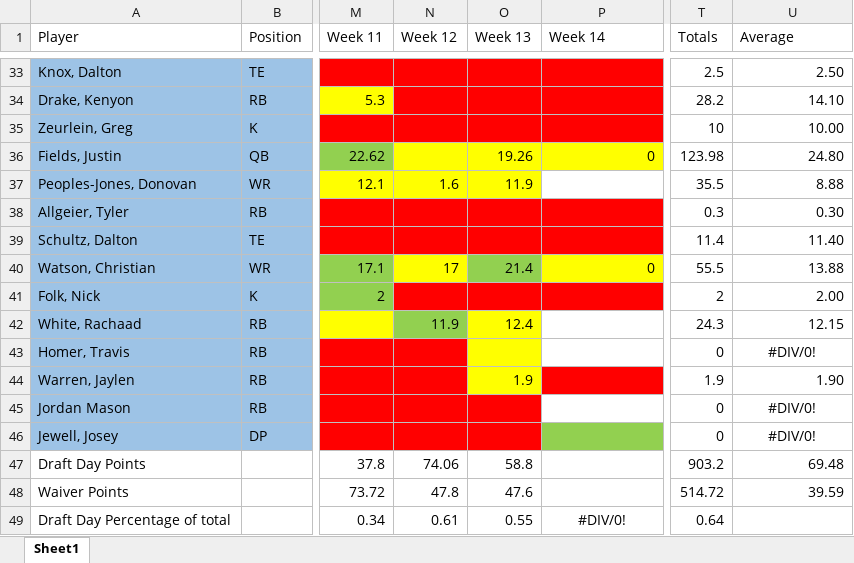
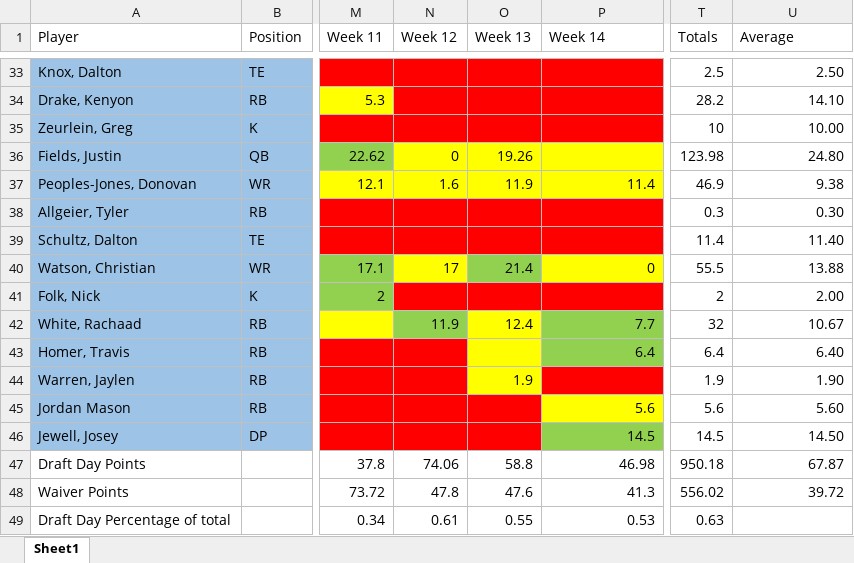
Before and after one commit to bwengerDU/fantasy_football, an Excel workbook: Prep_Work/data_sets/2022_data.xlsx, sheet Sheet1, drawn as a sheet; only a part is shown, gaps mark what is left out; values as stored, in another font and other column widths than the file's, no borders; the diff covers the shown part only; the diff names each change by its address in the sheet, - before the commit and + after, or states it on an @@ line.

Commit message:
Adding Regular Season Data

```diff
--- a/Prep_Work/data_sets/2022_data.xlsx (sheet Sheet1)
+++ b/Prep_Work/data_sets/2022_data.xlsx (sheet Sheet1)
-N36 (Week 12): (empty)
+N36 (Week 12): 0
-P36 (Week 14): 0
+P36 (Week 14): (empty)
-P37 (Week 14): (empty)
+P37 (Week 14): 11.4
-P37 fill: none
+P37 fill: #FFFF00
-T37 (Totals): 35.5
+T37 (Totals): 46.9
-U37 (Average): 8.88
+U37 (Average): 9.38
-P42 (Week 14): (empty)
+P42 (Week 14): 7.7
-P42:P43 fill: none
+P42:P43 fill: #92D050
-T42 (Totals): 24.3
+T42 (Totals): 32
-U42 (Average): 12.15
+U42 (Average): 10.67
-P43 (Week 14): (empty)
+P43 (Week 14): 6.4
-T43 (Totals): 0
+T43 (Totals): 6.4
-U43 (Average): #DIV/0!
+U43 (Average): 6.40
-U43 alignment: center
+U43 alignment: right
-P45 (Week 14): (empty)
+P45 (Week 14): 5.6
-P45 fill: none
+P45 fill: #FFFF00
-T45 (Totals): 0
+T45 (Totals): 5.6
-U45 (Average): #DIV/0!
+U45 (Average): 5.60
-U45:U46 alignment: center
+U45:U46 alignment: right
-P46 (Week 14): (empty)
+P46 (Week 14): 14.5
-T46 (Totals): 0
+T46 (Totals): 14.5
-U46 (Average): #DIV/0!
+U46 (Average): 14.50
-P47 (Week 14): (empty)
+P47 (Week 14): 46.98
-T47 (Totals): 903.2
+T47 (Totals): 950.18
-U47 (Average): 69.48
+U47 (Average): 67.87
-P48 (Week 14): (empty)
+P48 (Week 14): 41.3
-T48 (Totals): 514.72
+T48 (Totals): 556.02
-U48 (Average): 39.59
+U48 (Average): 39.72
-P49 (Week 14): #DIV/0!
+P49 (Week 14): 0.53
-P49 alignment: center
+P49 alignment: right
-T49 (Totals): 0.64
+T49 (Totals): 0.63
```
Also changed, not shown: 46 edited cells and cell formats elsewhere in this sheet, 9 other files.
